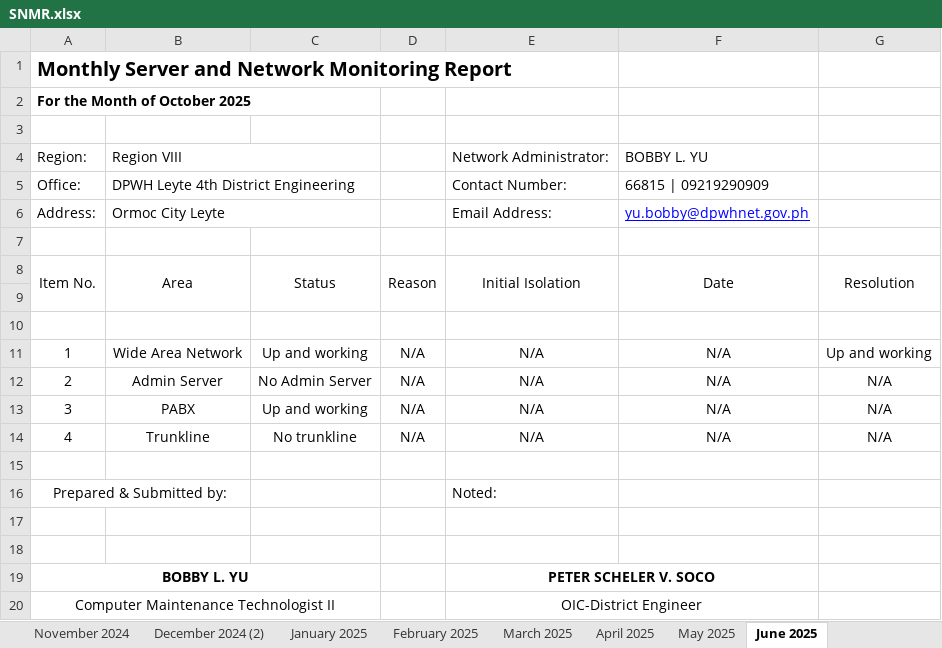
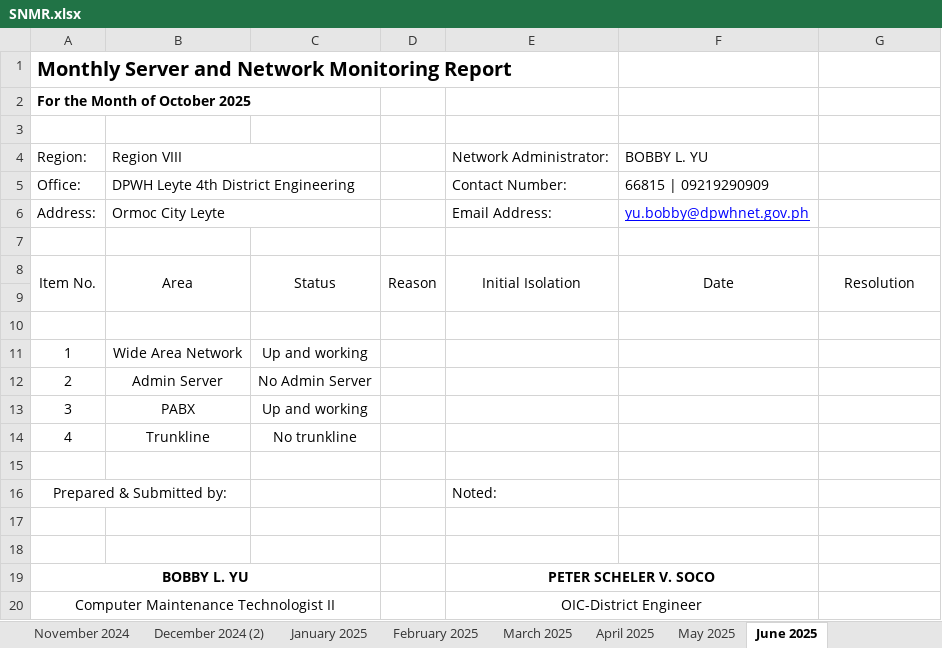
Before and after one commit to yohbaks/inventorysystem, an Excel workbook: media/pm_reports/SNMR.xlsx, sheet June 2025, drawn as a sheet; values as stored, in another font and other column widths than the file's, no borders; the diff names each change by its address in the sheet, - before the commit and + after, or states it on an @@ line.

Commit message:
aa

```diff
--- a/media/pm_reports/SNMR.xlsx (sheet June 2025)
+++ b/media/pm_reports/SNMR.xlsx (sheet June 2025)
-D11:D14: N/A
+D11:D14: (empty)
-E11:E14: N/A
+E11:E14: (empty)
-F11:F14: N/A
+F11:F14: (empty)
-G11: Up and working
+G11: (empty)
-G12:G14: N/A
+G12:G14: (empty)
```
